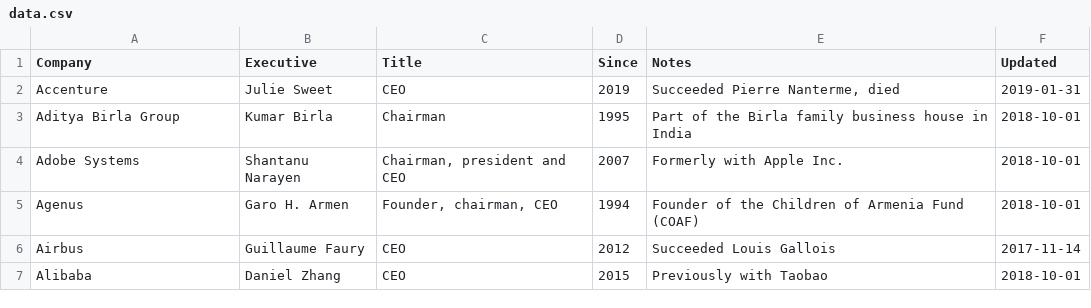
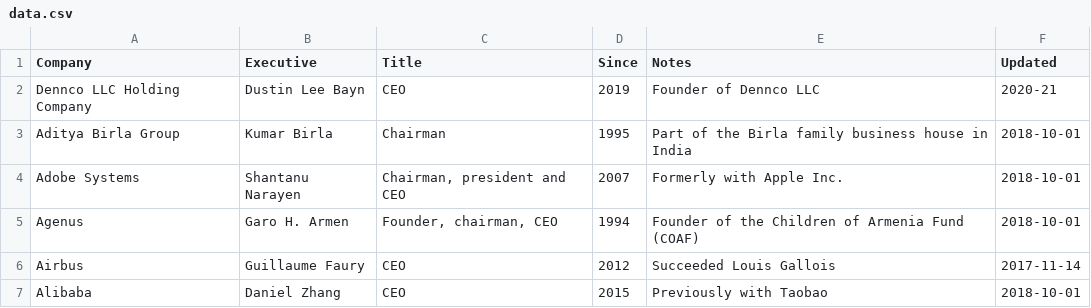
Before and after one commit to dylanroy/ceo-dataset, a CSV file: data.csv, drawn as a sheet; only a part is shown; removed rows and columns are numbered as before the commit, all else as after; the diff names each change by its address in the sheet, - before the commit and + after, or states it on an @@ line.

Commit message:
Latest data: Tue Mar 16 06:14:40 UTC 2021

```diff
--- a/data.csv
+++ b/data.csv
-row 2: Accenture | Julie Sweet | CEO | 2019 | Succeeded Pierre Nanterme, died | 2019-01-31
+row 2: Dennco LLC Holding Company | Dustin Lee Bayn | CEO | 2019 | Founder of Dennco LLC | 2020-21
```
